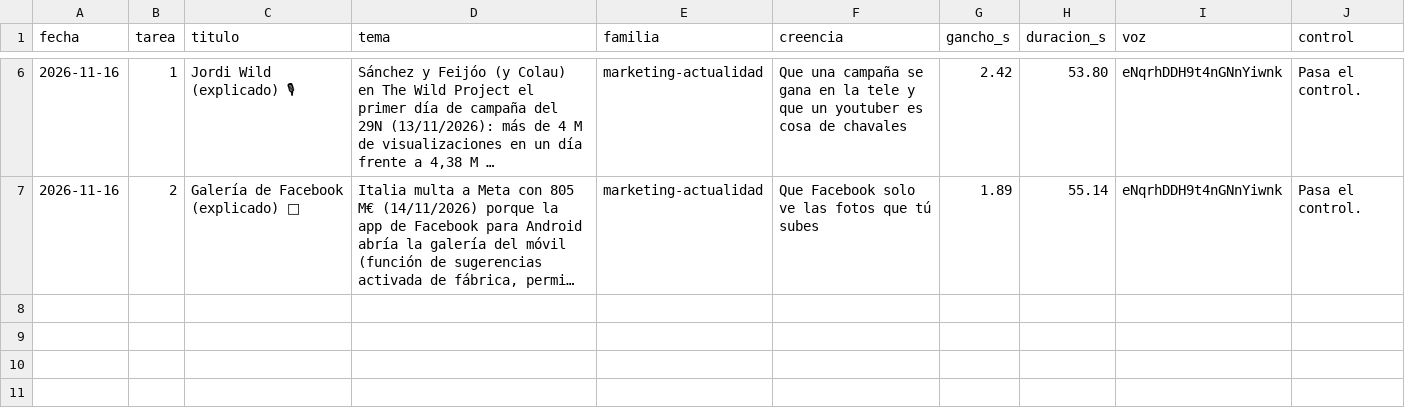
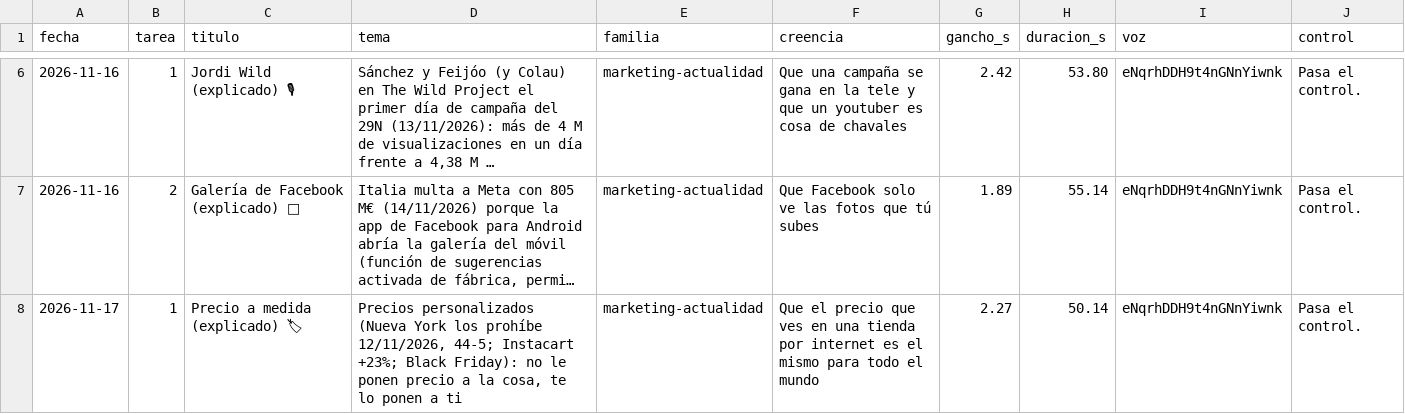
Before and after one commit to amaliogigu/reels-publicos, a TSV file: amalio/control.tsv, drawn as a sheet; only a part is shown, gaps mark what is left out; long unchanged cells end in …; the diff names each change by its address in the sheet, - before the commit and + after, or states it on an @@ line.

```diff
--- a/amalio/control.tsv
+++ b/amalio/control.tsv
+row 8: 2026-11-17 | 1 | Precio a medida (explicado) 🏷 | Precios personalizados (Nueva York los prohíbe 12/11/2026, 44-5; Instacart +23%; Black Friday): no le ponen precio a la cosa, te lo ponen a ti | marketing-actualidad | Que el precio que ves en una tienda por internet es el mismo para todo el mundo | 2.27 | 50.14 | eNqrhDDH9t4nGNnYiwnk | Pasa el control.
```
Also changed, not shown: amalio/hechos.tsv, 1 other file.
